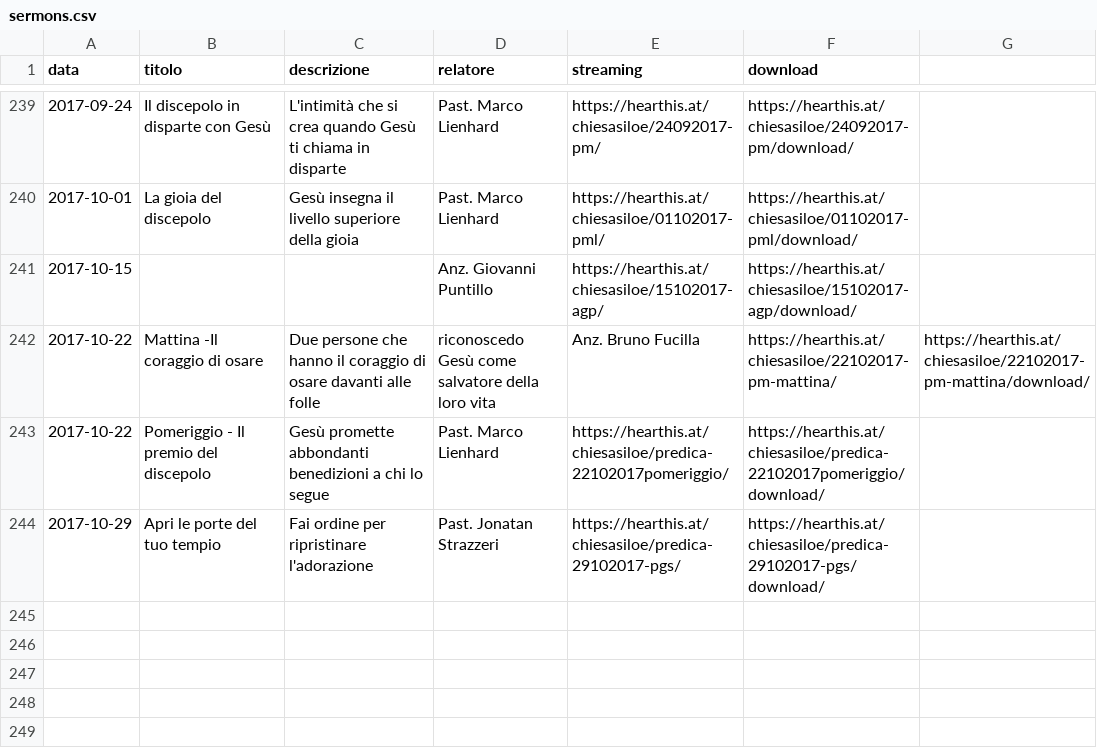
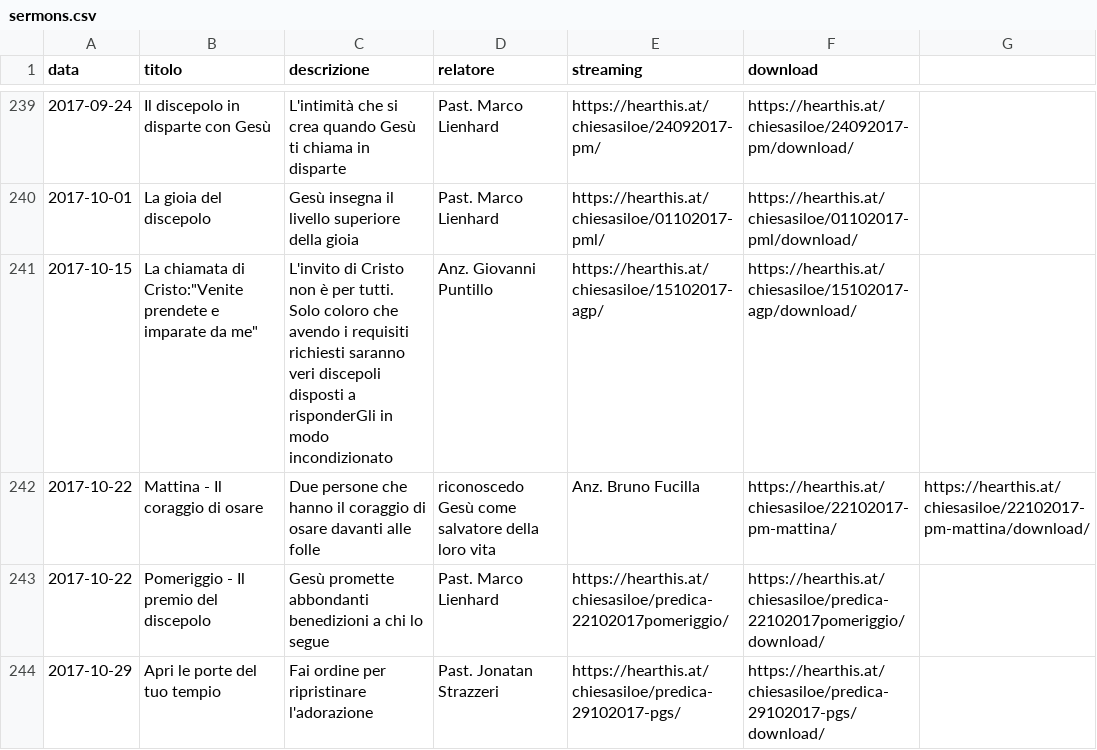
Before and after one commit to ChiesaSiloe/chiesasiloe.github.io, a CSV file: _data/sermons.csv, drawn as a sheet; only a part is shown, gaps mark what is left out.

Commit message:
sdwarafas

```diff
--- a/_data/sermons.csv
+++ b/_data/sermons.csv
@@ -240,4 +240,4 @@ data,titolo,descrizione,relatore,streaming,download
 2017-10-01,La gioia del discepolo,Gesù insegna il livello superiore della gioia,Past. Marco Lienhard,https://hearthis.at/chiesasiloe/01102017-pml/,https://hearthis.at/chiesasiloe/01102017-pml/download/
-2017-10-15,,,Anz. Giovanni Puntillo,https://hearthis.at/chiesasiloe/15102017-agp/,https://hearthis.at/chiesasiloe/15102017-agp/download/
-2017-10-22,Mattina -Il coraggio di osare,Due persone che hanno il coraggio di osare davanti alle folle, riconoscedo Gesù come salvatore della loro vita,Anz. Bruno Fucilla,https://hearthis.at/chiesasiloe/22102017-pm-mattina/,https://hearthis.at/chiesasiloe/22102017-pm-mattina/download/
+2017-10-15,La chiamata di Cristo:"Venite prendete e imparate da me",L'invito di Cristo non è per tutti. Solo coloro che avendo i requisiti richiesti saranno veri discepoli disposti a risponderGli in modo incondizionato,Anz. Giovanni Puntillo,https://hearthis.at/chiesasiloe/15102017-agp/,https://hearthis.at/chiesasiloe/15102017-agp/download/
+2017-10-22,Mattina - Il coraggio di osare,Due persone che hanno il coraggio di osare davanti alle folle, riconoscedo Gesù come salvatore della loro vita,Anz. Bruno Fucilla,https://hearthis.at/chiesasiloe/22102017-pm-mattina/,https://hearthis.at/chiesasiloe/22102017-pm-mattina/download/
 2017-10-22,Pomeriggio - Il premio del discepolo,Gesù promette abbondanti benedizioni a chi lo segue,Past. Marco Lienhard,https://hearthis.at/chiesasiloe/predica-22102017pomeriggio/,https://hearthis.at/chiesasiloe/predica-22102017pomeriggio/download/
```
